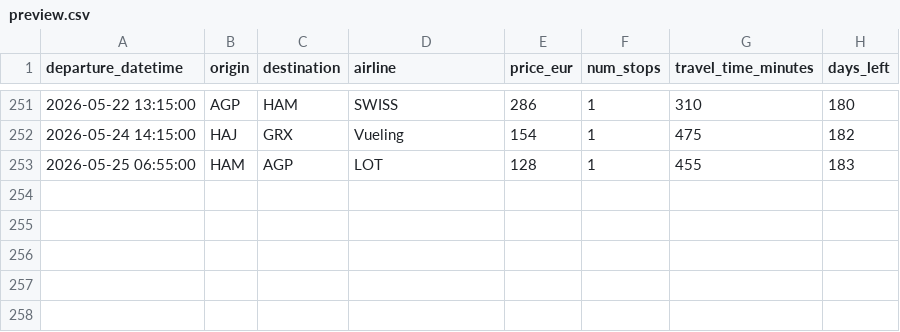
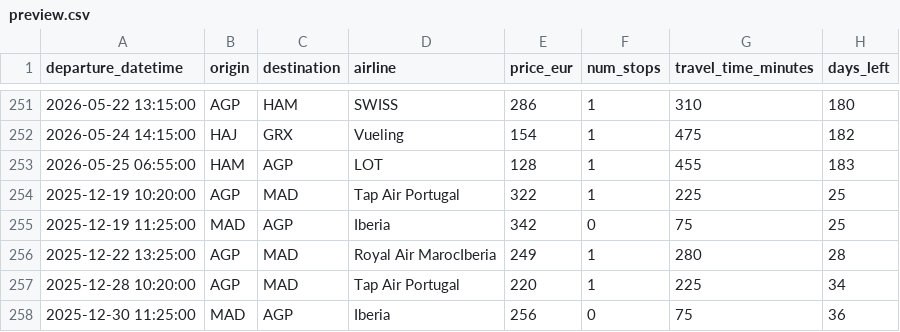
Before and after one commit to pilaarfdeez/Seguidor_vuelos, a CSV file: data/results/raw/preview.csv, drawn as a sheet; only a part is shown, gaps mark what is left out.

```diff
--- a/data/results/raw/preview.csv
+++ b/data/results/raw/preview.csv
@@ -253 +253,6 @@ departure_datetime,origin,destination,airline,price_eur,num_stops,travel_time_mi
 2026-05-25 06:55:00,HAM,AGP,LOT,128,1,455,183
+2025-12-19 10:20:00,AGP,MAD,Tap Air Portugal,322,1,225,25
+2025-12-19 11:25:00,MAD,AGP,Iberia,342,0,75,25
+2025-12-22 13:25:00,AGP,MAD,Royal Air MarocIberia,249,1,280,28
+2025-12-28 10:20:00,AGP,MAD,Tap Air Portugal,220,1,225,34
+2025-12-30 11:25:00,MAD,AGP,Iberia,256,0,75,36
```
Also changed, not shown: 2 other files.
